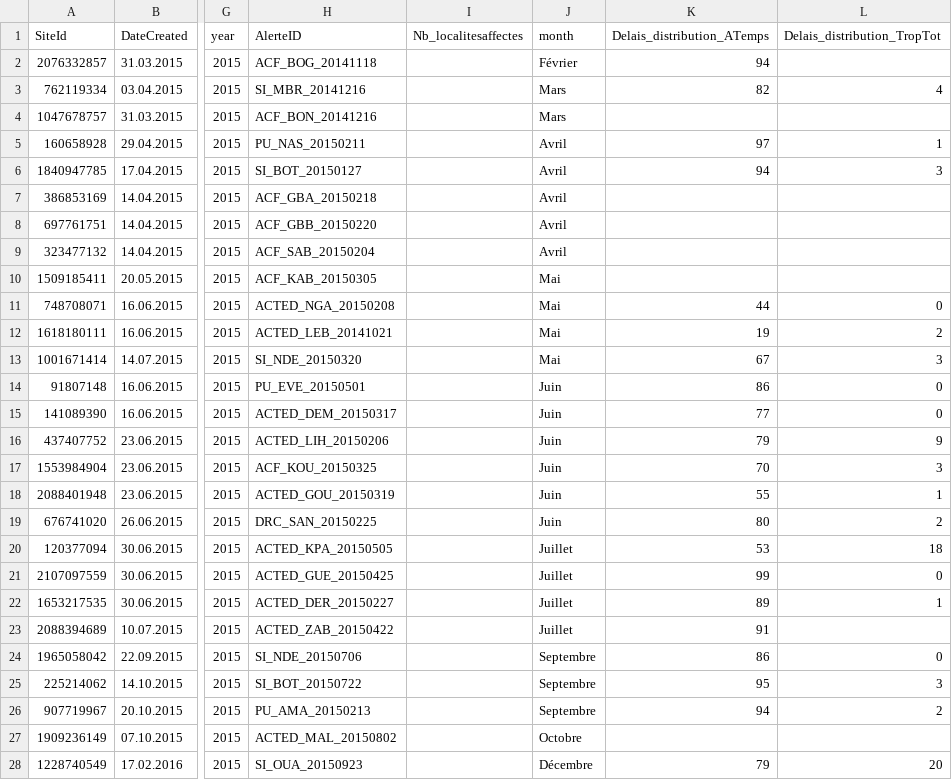
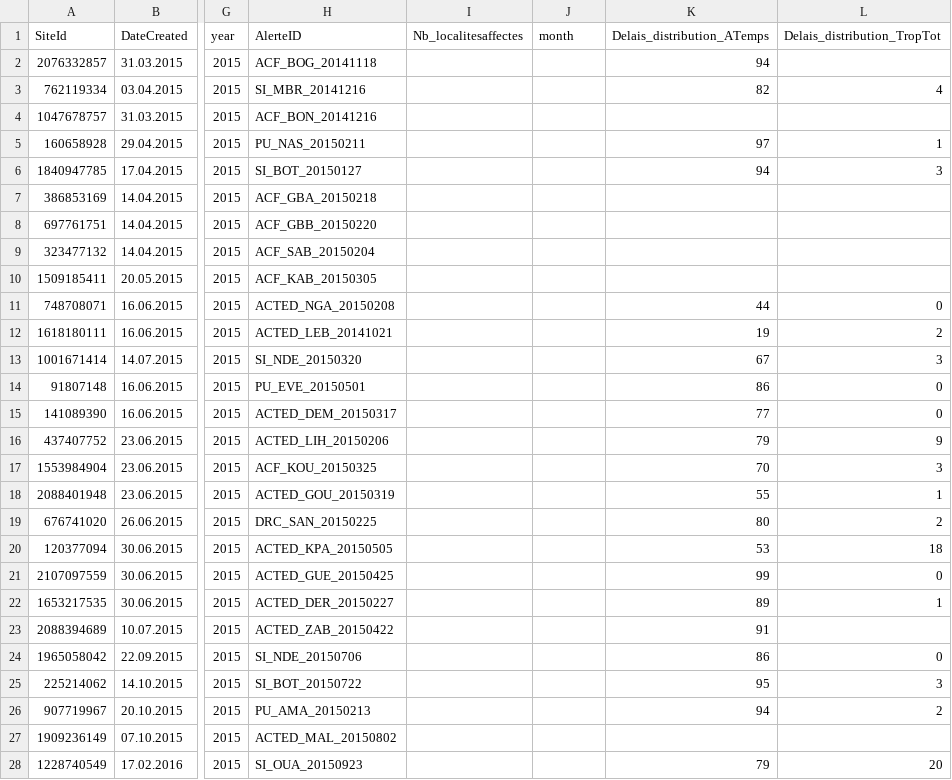
Before and after one commit to reachjor/reachjo, a CSV file: RCA_RRM/data/RRM_PDM.csv, drawn as a sheet; only a part is shown, gaps mark what is left out; the diff covers the shown part only; the diff names each change by its address in the sheet, - before the commit and + after, or states it on an @@ line.

```diff
--- a/RCA_RRM/data/RRM_PDM.csv
+++ b/RCA_RRM/data/RRM_PDM.csv
-J2 (month): Février
+J2 (month): (empty)
-J3:J4 (month): Mars
+J3:J4 (month): (empty)
-J5:J9 (month): Avril
+J5:J9 (month): (empty)
-J10:J13 (month): Mai
+J10:J13 (month): (empty)
-J14:J19 (month): Juin
+J14:J19 (month): (empty)
-J20:J23 (month): Juillet
+J20:J23 (month): (empty)
-J24:J26 (month): Septembre
+J24:J26 (month): (empty)
-J27 (month): Octobre
+J27 (month): (empty)
-J28 (month): Décembre
+J28 (month): (empty)
```
Also changed, not shown: 1 added row and 4 edited cells elsewhere in this file, RCA_RRM/data/RRM_Alertes.csv, RCA_RRM/data/RRM_Interventions.csv, 7 other files.
